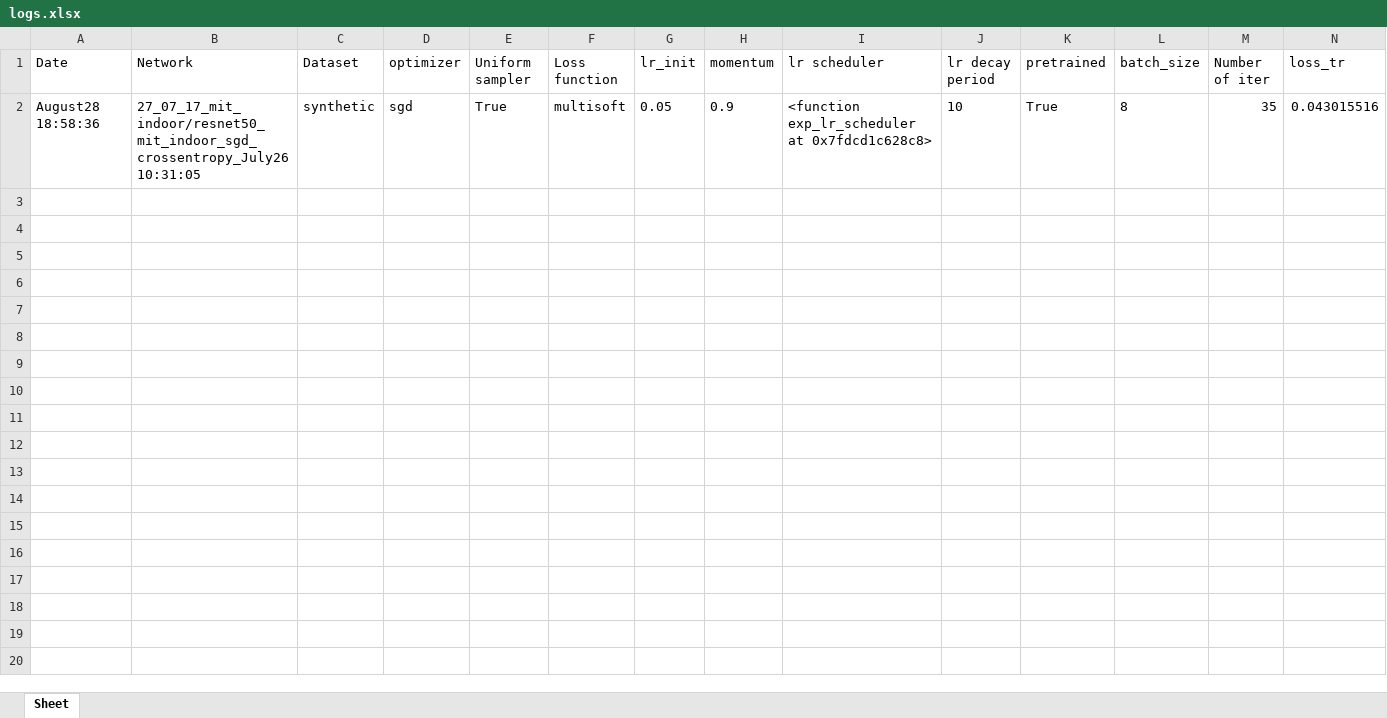
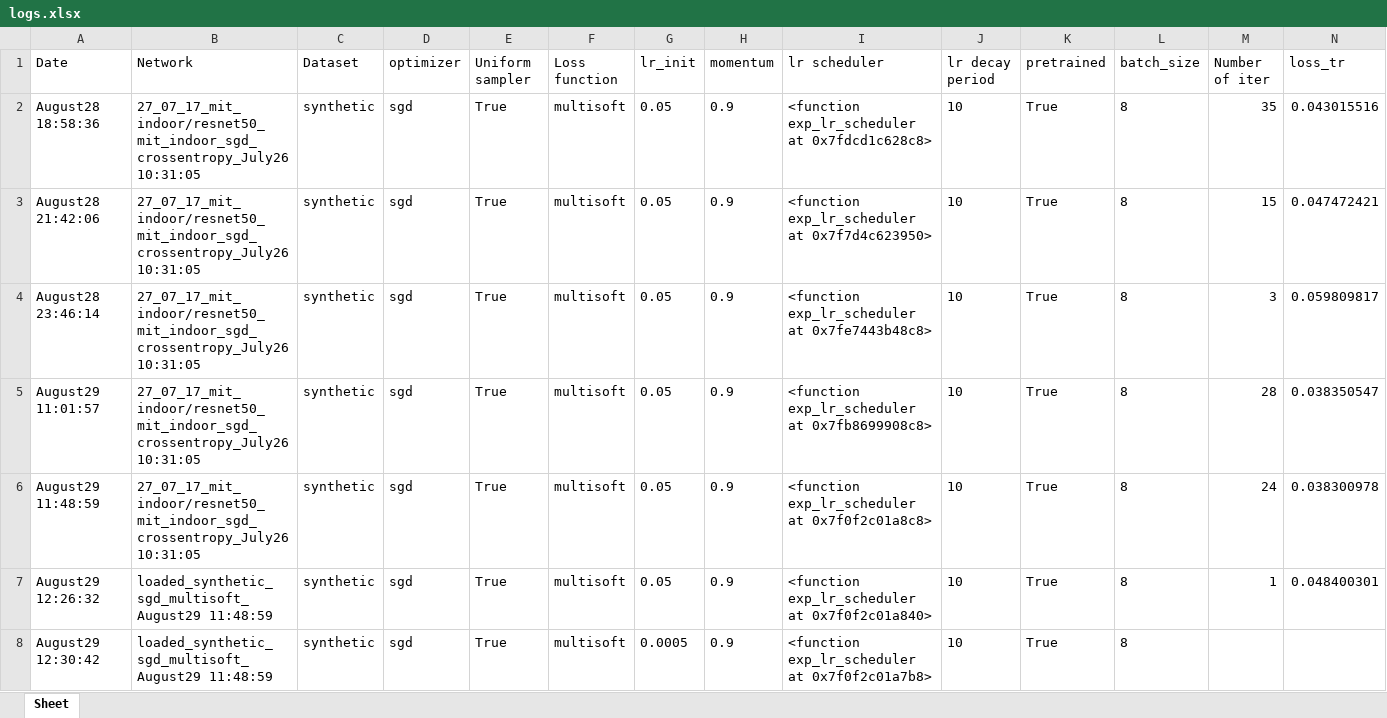
Before and after one commit to ozantezcan/Hoarding-pytorch, an Excel workbook: logs.xlsx, sheet Sheet, drawn as a sheet; only a part is shown; values as stored, in another font and other column widths than the file's, no borders; rows hold the shown columns only; the diff covers the shown part only; the diff names each change by its address in the sheet, - before the commit and + after, or states it on an @@ line.

Commit message:
New trials for synthetic images

```diff
--- a/logs.xlsx (sheet Sheet)
+++ b/logs.xlsx (sheet Sheet)
+row 3: August28 21:42:06 | 27_07_17_mit_indoor/resnet50_mit_indoor_sgd_crossentropy_July26 10:31:05 | synthetic | sgd | True | multisoft | 0.05 | 0.9 | <function exp_lr_scheduler at 0x7f7d4c623950> | 10 | True | 8 | 15 | 0.047472421
+row 4: August28 23:46:14 | 27_07_17_mit_indoor/resnet50_mit_indoor_sgd_crossentropy_July26 10:31:05 | synthetic | sgd | True | multisoft | 0.05 | 0.9 | <function exp_lr_scheduler at 0x7fe7443b48c8> | 10 | True | 8 | 3 | 0.059809817
+row 5: August29 11:01:57 | 27_07_17_mit_indoor/resnet50_mit_indoor_sgd_crossentropy_July26 10:31:05 | synthetic | sgd | True | multisoft | 0.05 | 0.9 | <function exp_lr_scheduler at 0x7fb8699908c8> | 10 | True | 8 | 28 | 0.038350547
+row 6: August29 11:48:59 | 27_07_17_mit_indoor/resnet50_mit_indoor_sgd_crossentropy_July26 10:31:05 | synthetic | sgd | True | multisoft | 0.05 | 0.9 | <function exp_lr_scheduler at 0x7f0f2c01a8c8> | 10 | True | 8 | 24 | 0.038300978
+row 7: August29 12:26:32 | loaded_synthetic_sgd_multisoft_August29 11:48:59 | synthetic | sgd | True | multisoft | 0.05 | 0.9 | <function exp_lr_scheduler at 0x7f0f2c01a840> | 10 | True | 8 | 1 | 0.048400301
+row 8: August29 12:30:42 | loaded_synthetic_sgd_multisoft_August29 11:48:59 | synthetic | sgd | True | multisoft | 0.0005 | 0.9 | <function exp_lr_scheduler at 0x7f0f2c01a7b8> | 10 | True | 8
```
Also changed, not shown: 6 added rows elsewhere in this sheet, 29 other files.
